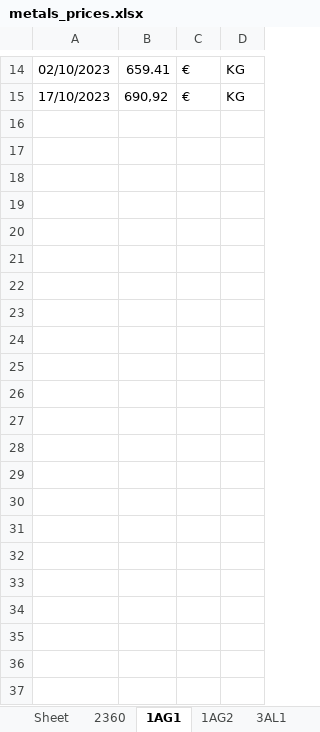
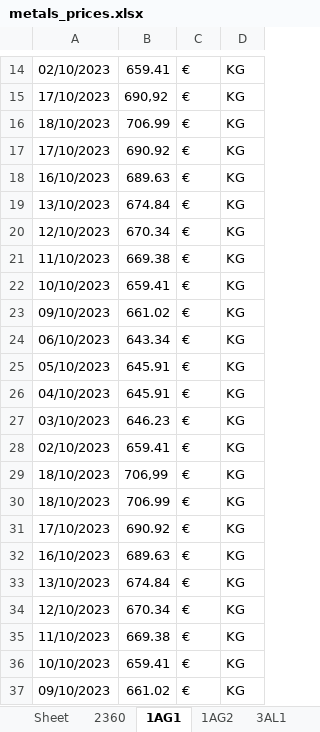
Before and after one commit to Adrizen89/metals-prices, an Excel workbook: metals_prices.xlsx, sheet 1AG1, drawn as a sheet; only a part is shown, gaps mark what is left out; values as stored, in another font and other column widths than the file's, no borders; the diff names each change by its address in the sheet, - before the commit and + after, or states it on an @@ line.

```diff
--- a/metals_prices.xlsx (sheet 1AG1)
+++ b/metals_prices.xlsx (sheet 1AG1)
+row 16: 18/10/2023 | 706.99 | € | KG
+row 17: 17/10/2023 | 690.92 | € | KG
+row 18: 16/10/2023 | 689.63 | € | KG
+row 19: 13/10/2023 | 674.84 | € | KG
+row 20: 12/10/2023 | 670.34 | € | KG
+row 21: 11/10/2023 | 669.38 | € | KG
+row 22: 10/10/2023 | 659.41 | € | KG
+row 23: 09/10/2023 | 661.02 | € | KG
+row 24: 06/10/2023 | 643.34 | € | KG
+row 25: 05/10/2023 | 645.91 | € | KG
+row 26: 04/10/2023 | 645.91 | € | KG
+row 27: 03/10/2023 | 646.23 | € | KG
+row 28: 02/10/2023 | 659.41 | € | KG
+row 29: 18/10/2023 | 706,99 | € | KG
+row 30: 18/10/2023 | 706.99 | € | KG
+row 31: 17/10/2023 | 690.92 | € | KG
+row 32: 16/10/2023 | 689.63 | € | KG
+row 33: 13/10/2023 | 674.84 | € | KG
+row 34: 12/10/2023 | 670.34 | € | KG
+row 35: 11/10/2023 | 669.38 | € | KG
+row 36: 10/10/2023 | 659.41 | € | KG
+row 37: 09/10/2023 | 661.02 | € | KG
```
Also changed, not shown: sheet 1AU3, sheet 2M30, sheet 1AG2, sheet 1AU2, sheet 3ZN1, sheet 3CU1, 8 more sheets, 4 other files.
